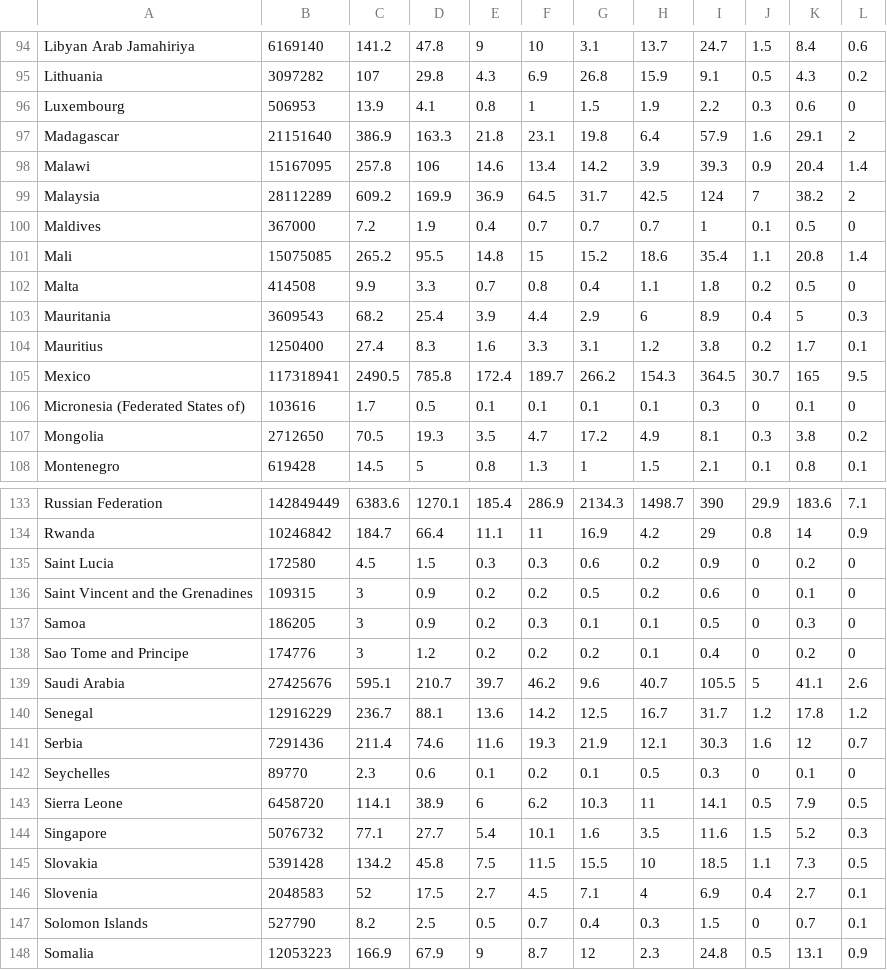
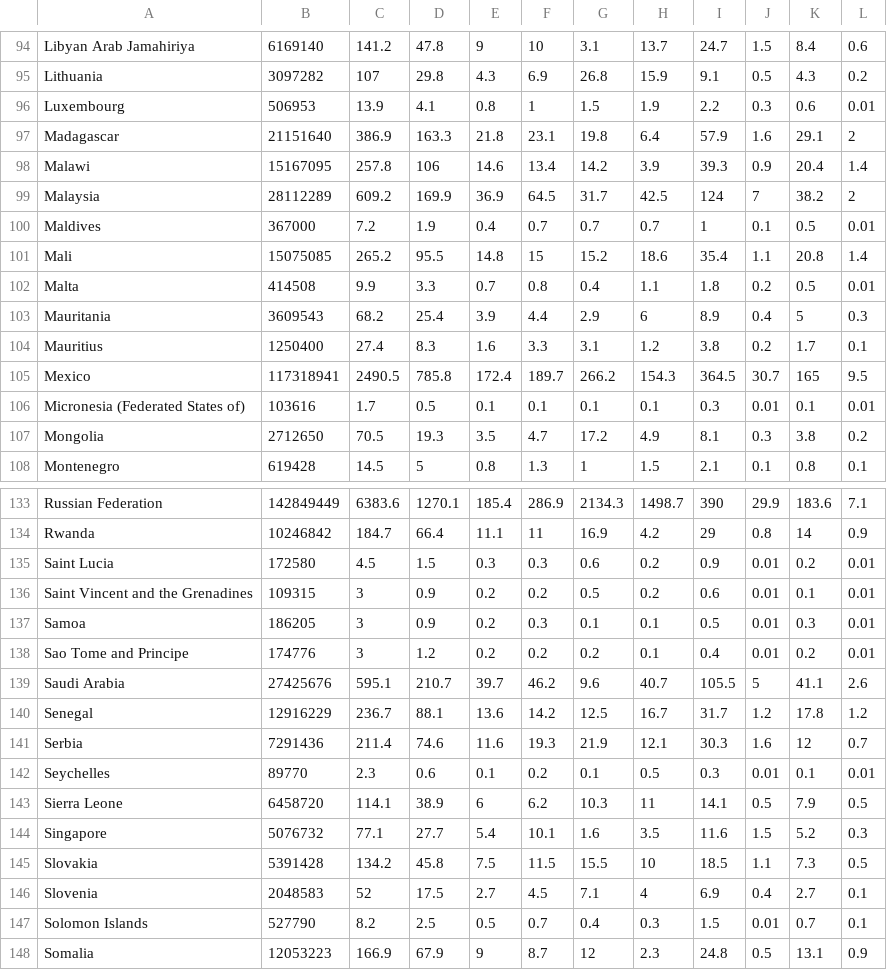
Before and after one commit to 10588094/Programmingproject, a CSV file: data/csv/DALY-2010.csv, drawn as a sheet; only a part is shown, gaps mark what is left out; the diff covers the shown part only.

```diff
--- a/data/csv/DALY-2010.csv
+++ b/data/csv/DALY-2010.csv
@@ -95,3 +95,3 @@ Libyan Arab Jamahiriya,6169140,141.2,47.8,9,10,3.1,13.7,24.7,1.5,8.4,0.6
 Lithuania,3097282,107,29.8,4.3,6.9,26.8,15.9,9.1,0.5,4.3,0.2
-Luxembourg,506953,13.9,4.1,0.8,1,1.5,1.9,2.2,0.3,0.6,0
+Luxembourg,506953,13.9,4.1,0.8,1,1.5,1.9,2.2,0.3,0.6,0.01
 Madagascar,21151640,386.9,163.3,21.8,23.1,19.8,6.4,57.9,1.6,29.1,2
@@ -99,5 +99,5 @@ Malawi,15167095,257.8,106,14.6,13.4,14.2,3.9,39.3,0.9,20.4,1.4
 Malaysia,28112289,609.2,169.9,36.9,64.5,31.7,42.5,124,7,38.2,2
-Maldives,367000,7.2,1.9,0.4,0.7,0.7,0.7,1,0.1,0.5,0
+Maldives,367000,7.2,1.9,0.4,0.7,0.7,0.7,1,0.1,0.5,0.01
 Mali,15075085,265.2,95.5,14.8,15,15.2,18.6,35.4,1.1,20.8,1.4
-Malta,414508,9.9,3.3,0.7,0.8,0.4,1.1,1.8,0.2,0.5,0
+Malta,414508,9.9,3.3,0.7,0.8,0.4,1.1,1.8,0.2,0.5,0.01
 Mauritania,3609543,68.2,25.4,3.9,4.4,2.9,6,8.9,0.4,5,0.3
@@ -105,3 +105,3 @@ Mauritius,1250400,27.4,8.3,1.6,3.3,3.1,1.2,3.8,0.2,1.7,0.1
 Mexico,117318941,2490.5,785.8,172.4,189.7,266.2,154.3,364.5,30.7,165,9.5
-Micronesia (Federated States of),103616,1.7,0.5,0.1,0.1,0.1,0.1,0.3,0,0.1,0
+Micronesia (Federated States of),103616,1.7,0.5,0.1,0.1,0.1,0.1,0.3,0.01,0.1,0.01
 Mongolia,2712650,70.5,19.3,3.5,4.7,17.2,4.9,8.1,0.3,3.8,0.2
@@ -134,6 +134,6 @@ Russian Federation,142849449,6383.6,1270.1,185.4,286.9,2134.3,1498.7,390,29.9,18
 Rwanda,10246842,184.7,66.4,11.1,11,16.9,4.2,29,0.8,14,0.9
-Saint Lucia,172580,4.5,1.5,0.3,0.3,0.6,0.2,0.9,0,0.2,0
-Saint Vincent and the Grenadines,109315,3,0.9,0.2,0.2,0.5,0.2,0.6,0,0.1,0
-Samoa,186205,3,0.9,0.2,0.3,0.1,0.1,0.5,0,0.3,0
-Sao Tome and Principe,174776,3,1.2,0.2,0.2,0.2,0.1,0.4,0,0.2,0
+Saint Lucia,172580,4.5,1.5,0.3,0.3,0.6,0.2,0.9,0.01,0.2,0.01
+Saint Vincent and the Grenadines,109315,3,0.9,0.2,0.2,0.5,0.2,0.6,0.01,0.1,0.01
+Samoa,186205,3,0.9,0.2,0.3,0.1,0.1,0.5,0.01,0.3,0.01
+Sao Tome and Principe,174776,3,1.2,0.2,0.2,0.2,0.1,0.4,0.01,0.2,0.01
 Saudi Arabia,27425676,595.1,210.7,39.7,46.2,9.6,40.7,105.5,5,41.1,2.6
@@ -141,3 +141,3 @@ Senegal,12916229,236.7,88.1,13.6,14.2,12.5,16.7,31.7,1.2,17.8,1.2
 Serbia,7291436,211.4,74.6,11.6,19.3,21.9,12.1,30.3,1.6,12,0.7
-Seychelles,89770,2.3,0.6,0.1,0.2,0.1,0.5,0.3,0,0.1,0
+Seychelles,89770,2.3,0.6,0.1,0.2,0.1,0.5,0.3,0.01,0.1,0.01
 Sierra Leone,6458720,114.1,38.9,6,6.2,10.3,11,14.1,0.5,7.9,0.5
@@ -146,3 +146,3 @@ Slovakia,5391428,134.2,45.8,7.5,11.5,15.5,10,18.5,1.1,7.3,0.5
 Slovenia,2048583,52,17.5,2.7,4.5,7.1,4,6.9,0.4,2.7,0.1
-Solomon Islands,527790,8.2,2.5,0.5,0.7,0.4,0.3,1.5,0,0.7,0.1
+Solomon Islands,527790,8.2,2.5,0.5,0.7,0.4,0.3,1.5,0.01,0.7,0.1
 Somalia,12053223,166.9,67.9,9,8.7,12,2.3,24.8,0.5,13.1,0.9
```
Also changed, not shown: 14 edited cells elsewhere in this file, data/csv/DALY-2015.csv, 11 other files.
